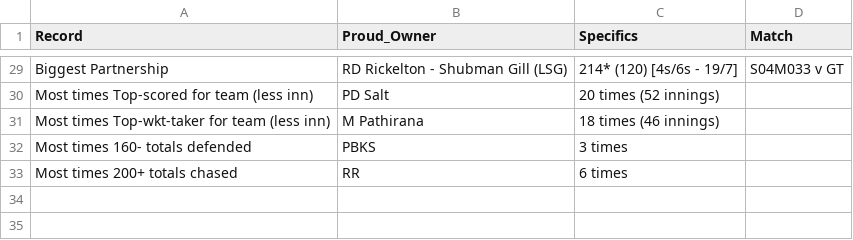
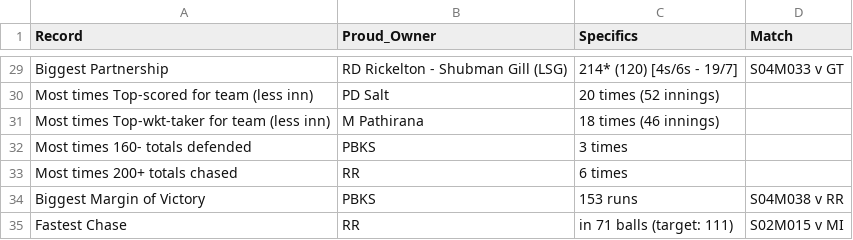
Before and after one commit to RoumyaDas/SPL, a CSV file: SPL/data/records.csv, drawn as a sheet; only a part is shown, gaps mark what is left out; the diff names each change by its address in the sheet, - before the commit and + after, or states it on an @@ line.

Commit message:
Record table updation

```diff
--- a/SPL/data/records.csv
+++ b/SPL/data/records.csv
+row 34: Biggest Margin of Victory | PBKS | 153 runs | S04M038 v RR
+row 35: Fastest Chase | RR | in 71 balls (target: 111) | S02M015 v MI
```
